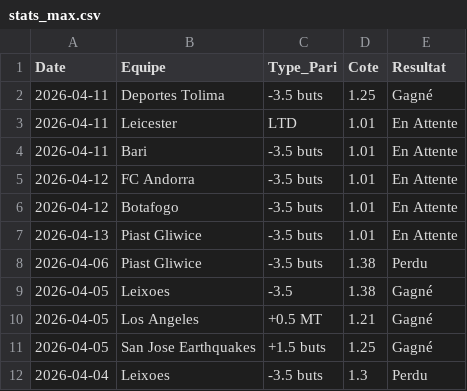
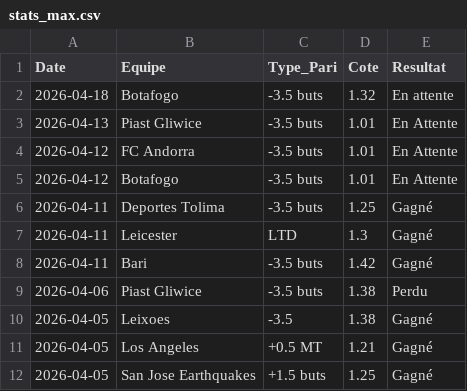
Before and after one commit to LorEri2/MoyennesGlissantes, a CSV file: stats_max.csv, drawn as a sheet; only a part is shown; the shorter side is filled out with more unchanged rows.

```diff
--- a/stats_max.csv
+++ b/stats_max.csv
@@ -1,8 +1,9 @@
 Date,Equipe,Type_Pari,Cote,Resultat
-2026-04-11,Deportes Tolima,-3.5 buts,1.25,Gagné
-2026-04-11,Leicester,LTD,1.01,En Attente
-2026-04-11,Bari,-3.5 buts,1.01,En Attente
+2026-04-18,Botafogo,-3.5 buts,1.32,En attente
+2026-04-13,Piast Gliwice,-3.5 buts,1.01,En Attente
 2026-04-12,FC Andorra,-3.5 buts,1.01,En Attente
 2026-04-12,Botafogo,-3.5 buts,1.01,En Attente
-2026-04-13,Piast Gliwice,-3.5 buts,1.01,En Attente
+2026-04-11,Deportes Tolima,-3.5 buts,1.25,Gagné
+2026-04-11,Leicester,LTD,1.3,Gagné
+2026-04-11,Bari,-3.5 buts,1.42,Gagné
 2026-04-06,Piast Gliwice,-3.5 buts,1.38,Perdu
```
Also changed, not shown: cia_2echec.csv, moy_glissante_2e.csv, 2 other files.
